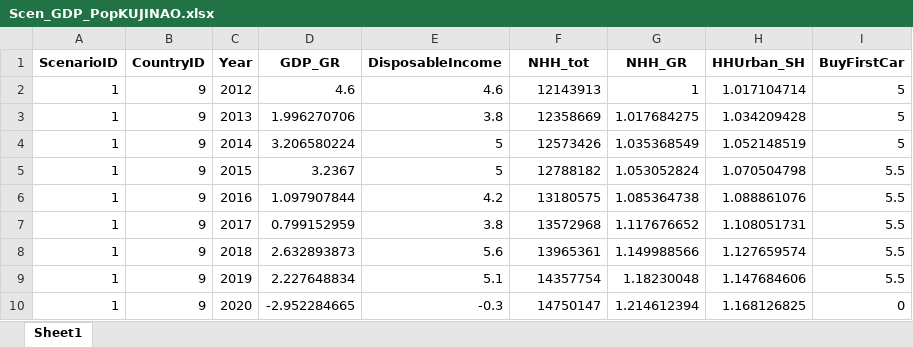
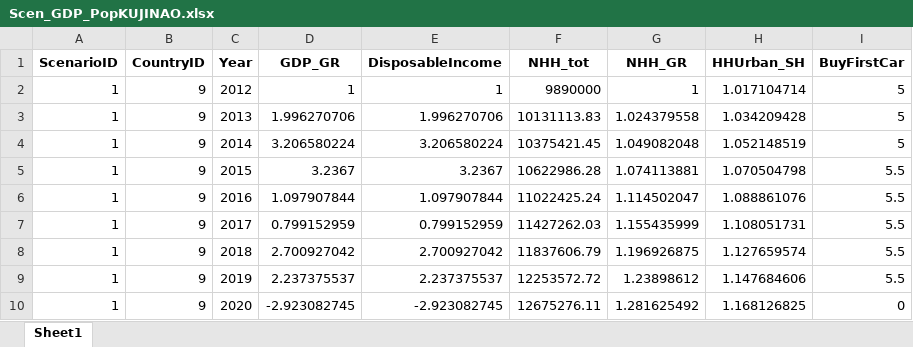
Before and after one commit to jamesjhdixon/TEAM-Kenya, an Excel workbook: TEAM-Kenya_data_out/scenarios/Scen_GDP_PopKUJINAO.xlsx, sheet Sheet1, drawn as a sheet; only a part is shown; values as stored, in another font and other column widths than the file's, no borders; the diff covers the shown part only; the diff names each change by its address in the sheet, - before the commit and + after, or states it on an @@ line.

```diff
--- a/TEAM-Kenya_data_out/scenarios/Scen_GDP_PopKUJINAO.xlsx (sheet Sheet1)
+++ b/TEAM-Kenya_data_out/scenarios/Scen_GDP_PopKUJINAO.xlsx (sheet Sheet1)
-D2 (GDP_GR): 4.6
+D2 (GDP_GR): 1
-E2 (DisposableIncome): 4.6
+E2 (DisposableIncome): 1
-F2 (NHH_tot): 12143913
+F2 (NHH_tot): 9890000
-E3 (DisposableIncome): 3.8
+E3 (DisposableIncome): 1.996270706
-F3 (NHH_tot): 12358669
+F3 (NHH_tot): 10131113.83
-G3 (NHH_GR): 1.017684275
+G3 (NHH_GR): 1.024379558
-E4 (DisposableIncome): 5
+E4 (DisposableIncome): 3.206580224
-F4 (NHH_tot): 12573426
+F4 (NHH_tot): 10375421.45
-G4 (NHH_GR): 1.035368549
+G4 (NHH_GR): 1.049082048
-E5 (DisposableIncome): 5
+E5 (DisposableIncome): 3.2367
-F5 (NHH_tot): 12788182
+F5 (NHH_tot): 10622986.28
-G5 (NHH_GR): 1.053052824
+G5 (NHH_GR): 1.074113881
-E6 (DisposableIncome): 4.2
+E6 (DisposableIncome): 1.097907844
-F6 (NHH_tot): 13180575
+F6 (NHH_tot): 11022425.24
-G6 (NHH_GR): 1.085364738
+G6 (NHH_GR): 1.114502047
-E7 (DisposableIncome): 3.8
+E7 (DisposableIncome): 0.799152959
-F7 (NHH_tot): 13572968
+F7 (NHH_tot): 11427262.03
-G7 (NHH_GR): 1.117676652
+G7 (NHH_GR): 1.155435999
-D8 (GDP_GR): 2.632893873
+D8 (GDP_GR): 2.700927042
-E8 (DisposableIncome): 5.6
+E8 (DisposableIncome): 2.700927042
-F8 (NHH_tot): 13965361
+F8 (NHH_tot): 11837606.79
-G8 (NHH_GR): 1.149988566
+G8 (NHH_GR): 1.196926875
-D9 (GDP_GR): 2.227648834
+D9 (GDP_GR): 2.237375537
-E9 (DisposableIncome): 5.1
+E9 (DisposableIncome): 2.237375537
-F9 (NHH_tot): 14357754
+F9 (NHH_tot): 12253572.72
-G9 (NHH_GR): 1.18230048
+G9 (NHH_GR): 1.23898612
-D10 (GDP_GR): -2.952284665
+D10 (GDP_GR): -2.923082745
-E10 (DisposableIncome): -0.3
+E10 (DisposableIncome): -2.923082745
-F10 (NHH_tot): 14750147
+F10 (NHH_tot): 12675276.11
-G10 (NHH_GR): 1.214612394
+G10 (NHH_GR): 1.281625492
```
Also changed, not shown: 320 edited cells elsewhere in this sheet, TEAM-Kenya_data_out/scenarios-out/STREETFIGHTING/Mode_Shares_TripLength.xlsx, TEAM-Kenya_data_out/scenarios/Scen_GDP_PopELECTRICDREAMS.xlsx, 46 other files.
